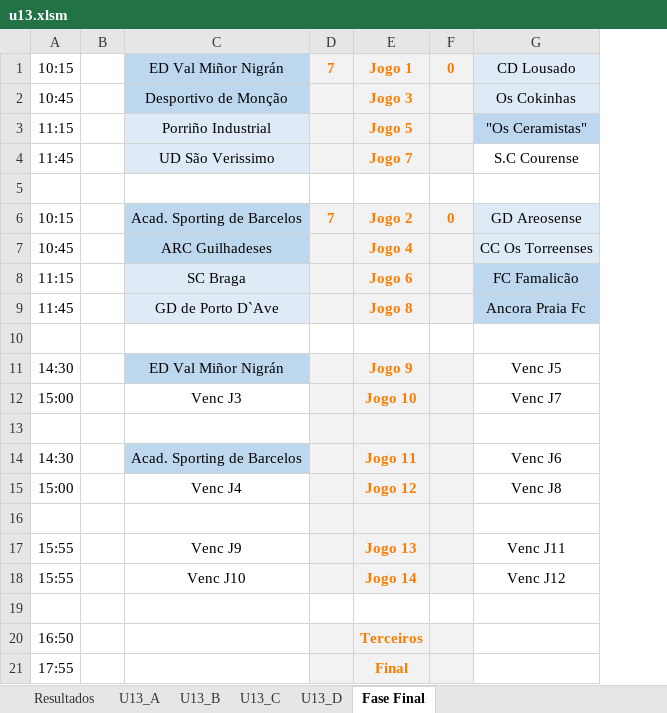
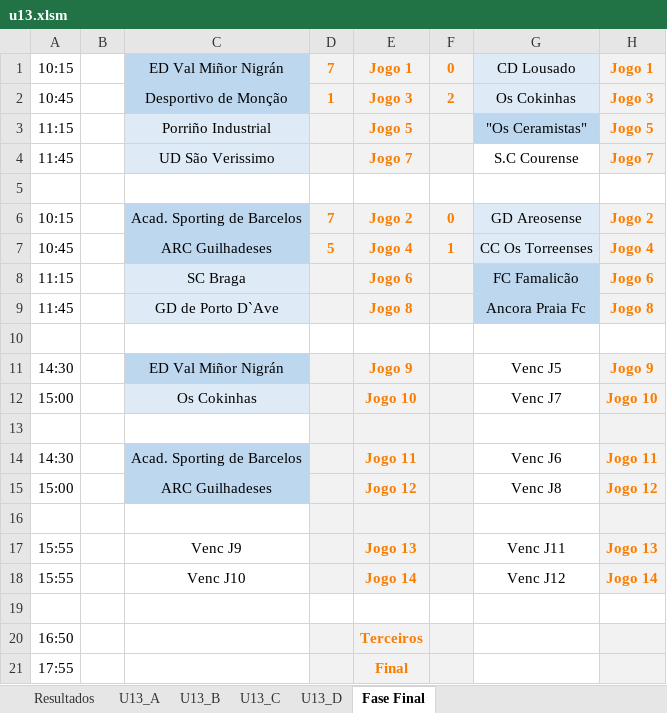
Before and after one commit to joaomendes18/couracup, an Excel workbook: src/assets/files/u13.xlsm, sheet Fase Final, drawn as a sheet; values as stored, in another font and other column widths than the file's, no borders; the diff names each change by its address in the sheet, - before the commit and + after, or states it on an @@ line.

```diff
--- a/src/assets/files/u13.xlsm (sheet Fase Final)
+++ b/src/assets/files/u13.xlsm (sheet Fase Final)
+column H, rows 1-18: Jogo 1 | Jogo 3 | Jogo 5 | Jogo 7 |  | Jogo 2 | Jogo 4 | Jogo 6 | Jogo 8 |  | Jogo 9 | Jogo 10 |  | Jogo 11 | Jogo 12 |  | Jogo 13 | Jogo 14
-D2: (empty)
+D2: 1
-F2: (empty)
+F2: 2
-D7: (empty)
+D7: 5
-F7: (empty)
+F7: 1
-C12: Venc J3
+C12: Os Cokinhas
-C12 fill: none
+C12 fill: #DEEBF7
-C15: Venc J4
+C15: ARC Guilhadeses
-C15 fill: none
+C15 fill: #BDD7EE
```
Also changed, not shown: charts or pictures, 3 other files.
